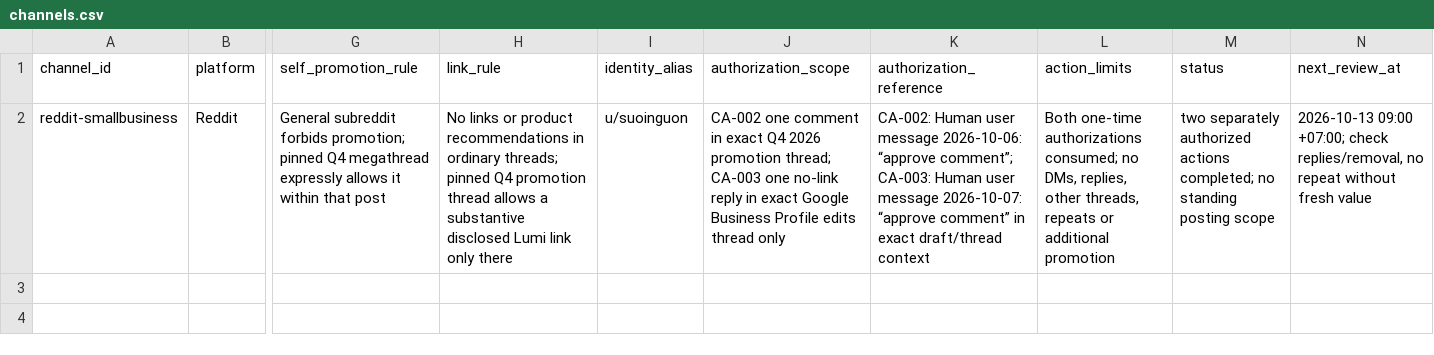
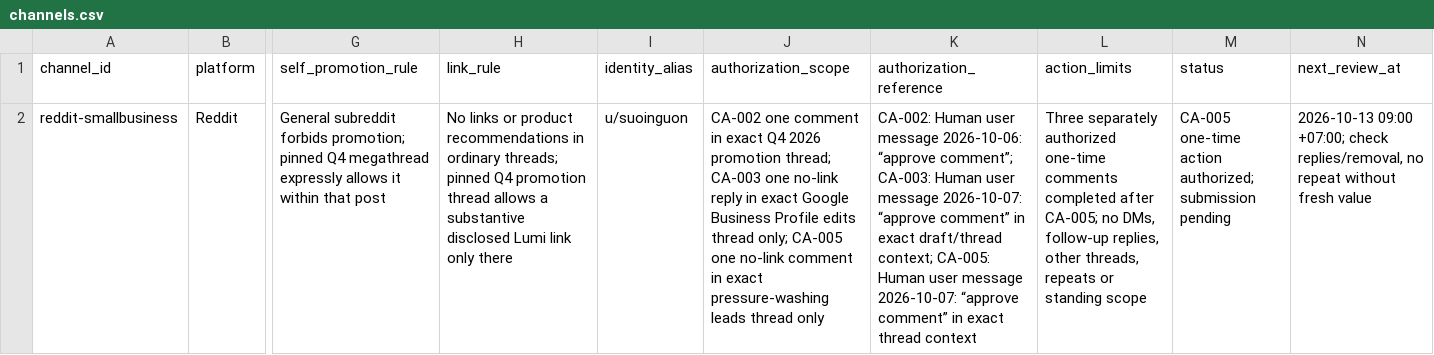
Before and after one commit to RunLumi/local.runlumi, a CSV file: docs/seo/channels.csv, drawn as a sheet; only a part is shown, gaps mark what is left out; the diff names each change by its address in the sheet, - before the commit and + after, or states it on an @@ line.

```diff
--- a/docs/seo/channels.csv
+++ b/docs/seo/channels.csv
-J2 (authorization_scope): …edits thread only
+J2 (authorization_scope): …edits thread only; CA-005 one no-link comment in exact pressure-washing leads thread only
-K2 (authorization_reference): …exact draft/thread context
+K2 (authorization_reference): …exact draft/thread context; CA-005: Human user message 2026-10-07: “approve comment” in exact thread context
-L2 (action_limits): Both one-time authorizations consumed; no DMs, replies, other threads, repeats or additional promotion
+L2 (action_limits): Three separately authorized one-time comments completed after CA-005; no DMs, follow-up replies, other threads, repeats or standing scope
-M2 (status): two separately authorized actions completed; no standing posting scope
+M2 (status): CA-005 one-time action authorized; submission pending
```
Also changed, not shown: docs/seo/community-actions.csv, 2 other files.
